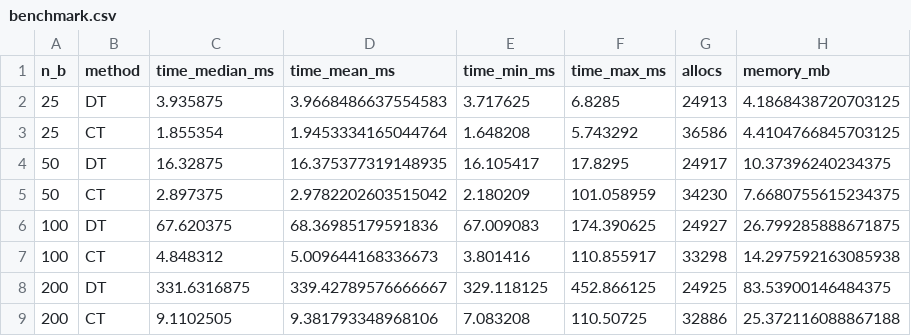
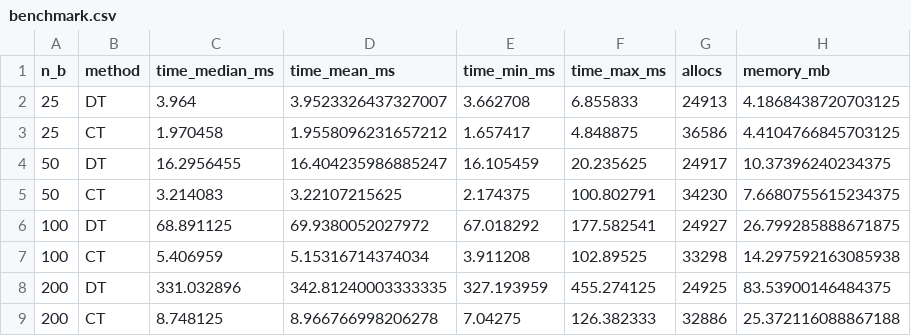
Before and after one commit to kazuyanagimoto/spruce-shark, a CSV file: output/benchmark.csv, drawn as a sheet; only a part is shown; the diff covers the shown part only.

```diff
--- a/output/benchmark.csv
+++ b/output/benchmark.csv
@@ -1,9 +1,9 @@
 n_b,method,time_median_ms,time_mean_ms,time_min_ms,time_max_ms,allocs,memory_mb
-25,DT,3.935875,3.9668486637554583,3.717625,6.8285,24913,4.1868438720703125
-25,CT,1.855354,1.9453334165044764,1.648208,5.743292,36586,4.4104766845703125
-50,DT,16.32875,16.375377319148935,16.105417,17.8295,24917,10.37396240234375
-50,CT,2.897375,2.9782202603515042,2.180209,101.058959,34230,7.6680755615234375
-100,DT,67.620375,68.36985179591836,67.009083,174.390625,24927,26.799285888671875
-100,CT,4.848312,5.009644168336673,3.801416,110.855917,33298,14.297592163085938
-200,DT,331.6316875,339.42789576666667,329.118125,452.866125,24925,83.53900146484375
-200,CT,9.1102505,9.381793348968106,7.083208,110.50725,32886,25.372116088867188
+25,DT,3.964,3.9523326437327007,3.662708,6.855833,24913,4.1868438720703125
+25,CT,1.970458,1.9558096231657212,1.657417,4.848875,36586,4.4104766845703125
+50,DT,16.2956455,16.404235986885247,16.105459,20.235625,24917,10.37396240234375
+50,CT,3.214083,3.22107215625,2.174375,100.802791,34230,7.6680755615234375
+100,DT,68.891125,69.9380052027972,67.018292,177.582541,24927,26.799285888671875
+100,CT,5.406959,5.15316714374034,3.911208,102.89525,33298,14.297592163085938
+200,DT,331.032896,342.81240003333335,327.193959,455.274125,24925,83.53900146484375
+200,CT,8.748125,8.966766998206278,7.04275,126.382333,32886,25.372116088867188
```
Also changed, not shown: 16 edited cells elsewhere in this file, 44 other files.
